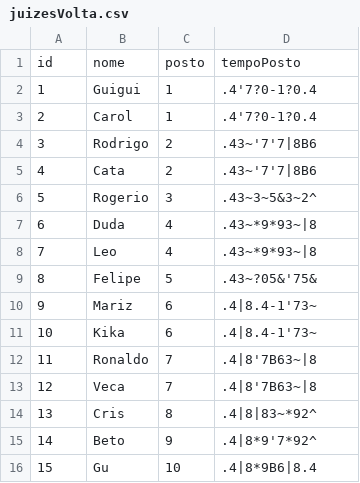
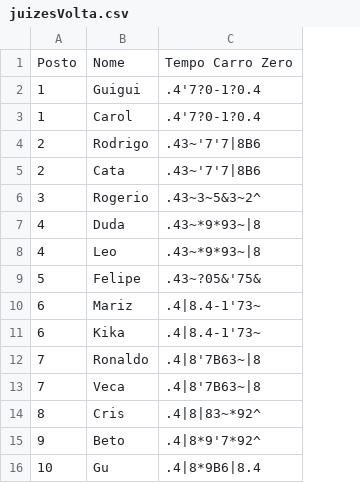
Before and after one commit to felipefreitassilva/RallyBritishClubAPI, a CSV file: juizesVolta.csv, drawn as a sheet; removed rows and columns are numbered as before the commit, all else as after; the diff names each change by its address in the sheet, - before the commit and + after, or states it on an @@ line.

Commit message:
Update juizesVolta.csv headers

```diff
--- a/juizesVolta.csv
+++ b/juizesVolta.csv
-column C, rows 2-16: 1 | 1 | 2 | 2 | 3 | 4 | 4 | 5 | 6 | 6 | 7 | 7 | 8 | 9 | 10
-row 1: id | nome | posto | tempoPosto
+row 1: Posto | Nome | Tempo Carro Zero
-A3: 2
+A3: 1
-A4: 3
+A4: 2
-A5: 4
+A5: 2
-A6: 5
+A6: 3
-A7: 6
+A7: 4
-A8: 7
+A8: 4
-A9: 8
+A9: 5
-A10: 9
+A10: 6
-A11: 10
+A11: 6
-A12: 11
+A12: 7
-A13: 12
+A13: 7
-A14: 13
+A14: 8
-A15: 14
+A15: 9
-A16: 15
+A16: 10
```
